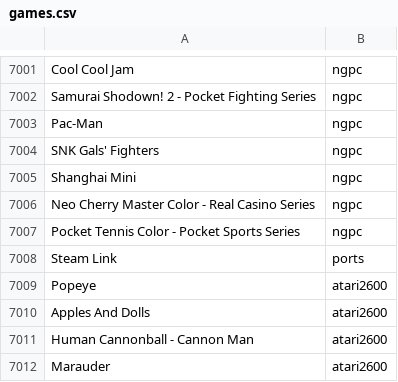
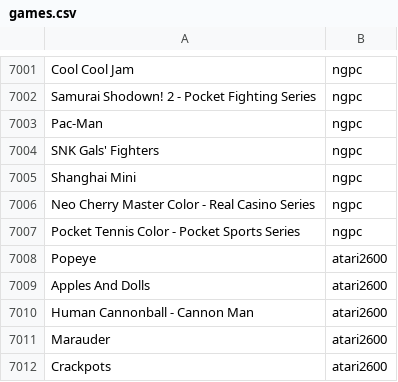
Before and after one commit to daneburchette/Randomizer, a CSV file: csv/games.csv, drawn as a sheet; only a part is shown, gaps mark what is left out; the shorter side is filled out with more unchanged rows.

```diff
--- a/csv/games.csv
+++ b/csv/games.csv
@@ -7007,3 +7007,2 @@
 "Pocket Tennis Color - Pocket Sports Series","ngpc"
-"Steam Link","ports"
 "Popeye","atari2600"
```
Also changed, not shown: 4 other files.
